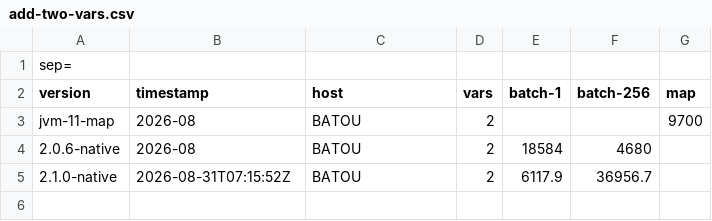
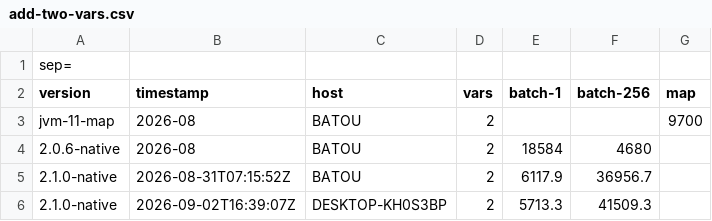
Before and after one commit to EmpowerOperations/babel, a CSV file: crates/babel/performance-records/add-two-vars.csv, drawn as a sheet; the diff names each change by its address in the sheet, - before the commit and + after, or states it on an @@ line.

```diff
--- a/crates/babel/performance-records/add-two-vars.csv
+++ b/crates/babel/performance-records/add-two-vars.csv
+row 6: 2.1.0-native | 2026-09-02T16:39:07Z | DESKTOP-KH0S3BP | 2 | 5713.3 | 41509.3
```
Also changed, not shown: crates/babel/performance-records/compare-with-square.csv, crates/babel/performance-records/deep-arithmetic.csv, 19 other files.
